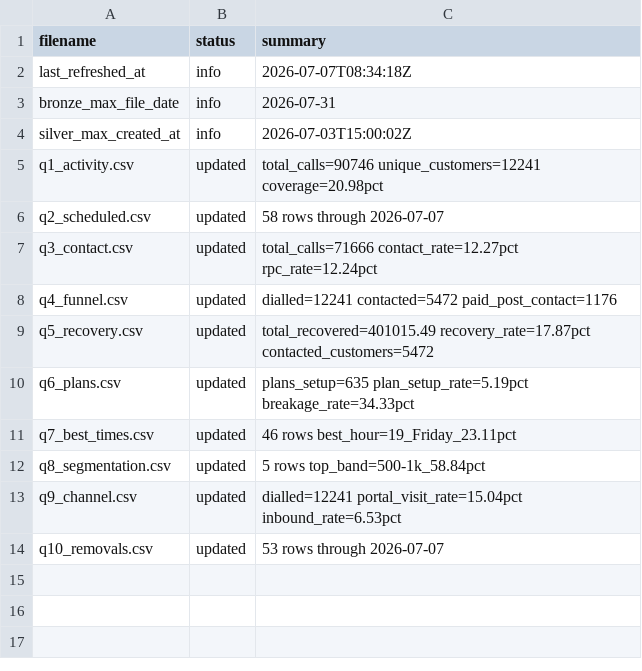
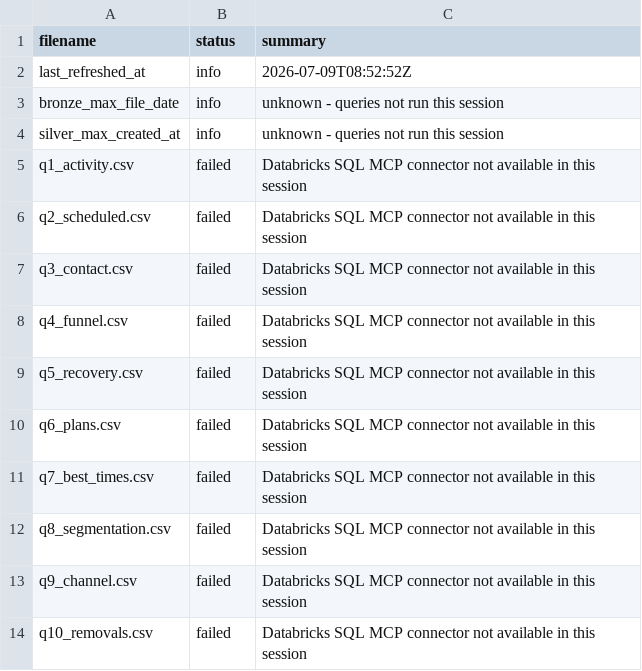
Before and after one commit to celina-nanbara/klarna-it-outbound-dialing, a CSV file: meta.csv, drawn as a sheet.

Commit message:
Update meta.csv

```diff
--- a/meta.csv
+++ b/meta.csv
@@ -1,14 +1,14 @@
 filename,status,summary
-last_refreshed_at,info,2026-07-07T08:34:18Z
-bronze_max_file_date,info,2026-07-31
-silver_max_created_at,info,2026-07-03T15:00:02Z
-q1_activity.csv,updated,total_calls=90746 unique_customers=12241 coverage=20.98pct
-q2_scheduled.csv,updated,58 rows through 2026-07-07
-q3_contact.csv,updated,total_calls=71666 contact_rate=12.27pct rpc_rate=12.24pct
-q4_funnel.csv,updated,dialled=12241 contacted=5472 paid_post_contact=1176
-q5_recovery.csv,updated,total_recovered=401015.49 recovery_rate=17.87pct contacted_customers=5472
-q6_plans.csv,updated,plans_setup=635 plan_setup_rate=5.19pct breakage_rate=34.33pct
-q7_best_times.csv,updated,46 rows best_hour=19_Friday_23.11pct
-q8_segmentation.csv,updated,5 rows top_band=500-1k_58.84pct
-q9_channel.csv,updated,dialled=12241 portal_visit_rate=15.04pct inbound_rate=6.53pct
-q10_removals.csv,updated,53 rows through 2026-07-07
+last_refreshed_at,info,2026-07-09T08:52:52Z
+bronze_max_file_date,info,unknown - queries not run this session
+silver_max_created_at,info,unknown - queries not run this session
+q1_activity.csv,failed,Databricks SQL MCP connector not available in this session
+q2_scheduled.csv,failed,Databricks SQL MCP connector not available in this session
+q3_contact.csv,failed,Databricks SQL MCP connector not available in this session
+q4_funnel.csv,failed,Databricks SQL MCP connector not available in this session
+q5_recovery.csv,failed,Databricks SQL MCP connector not available in this session
+q6_plans.csv,failed,Databricks SQL MCP connector not available in this session
+q7_best_times.csv,failed,Databricks SQL MCP connector not available in this session
+q8_segmentation.csv,failed,Databricks SQL MCP connector not available in this session
+q9_channel.csv,failed,Databricks SQL MCP connector not available in this session
+q10_removals.csv,failed,Databricks SQL MCP connector not available in this session
```
